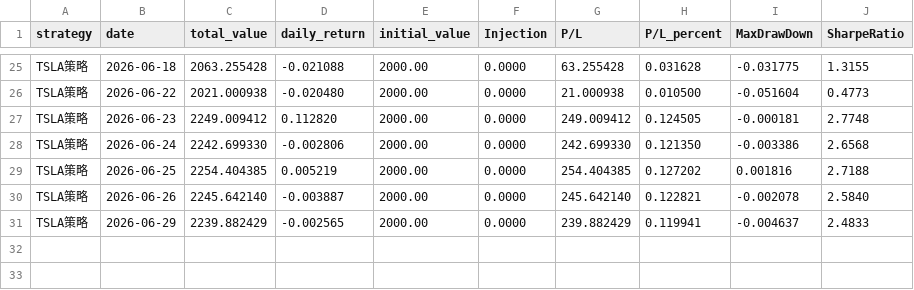
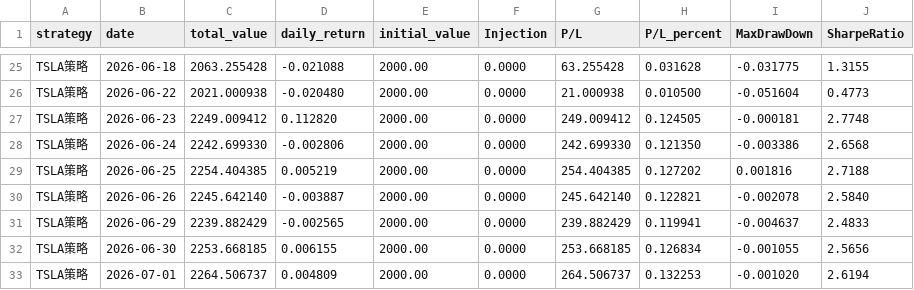
Before and after one commit to Shawey94/AITrading, a CSV file: data/daily_total_value_live.csv, drawn as a sheet; only a part is shown, gaps mark what is left out.

Commit message:
data: daily update 2026-07-01 (+ chart)

```diff
--- a/data/daily_total_value_live.csv
+++ b/data/daily_total_value_live.csv
@@ -31 +31,3 @@ TSLA策略,2026-06-26,2245.642140,-0.003887,2000.00,0.0000,245.642140,0.122821,-
 TSLA策略,2026-06-29,2239.882429,-0.002565,2000.00,0.0000,239.882429,0.119941,-0.004637,2.4833
+TSLA策略,2026-06-30,2253.668185,0.006155,2000.00,0.0000,253.668185,0.126834,-0.001055,2.5656
+TSLA策略,2026-07-01,2264.506737,0.004809,2000.00,0.0000,264.506737,0.132253,-0.001020,2.6194
```
Also changed, not shown: 1 other file.
